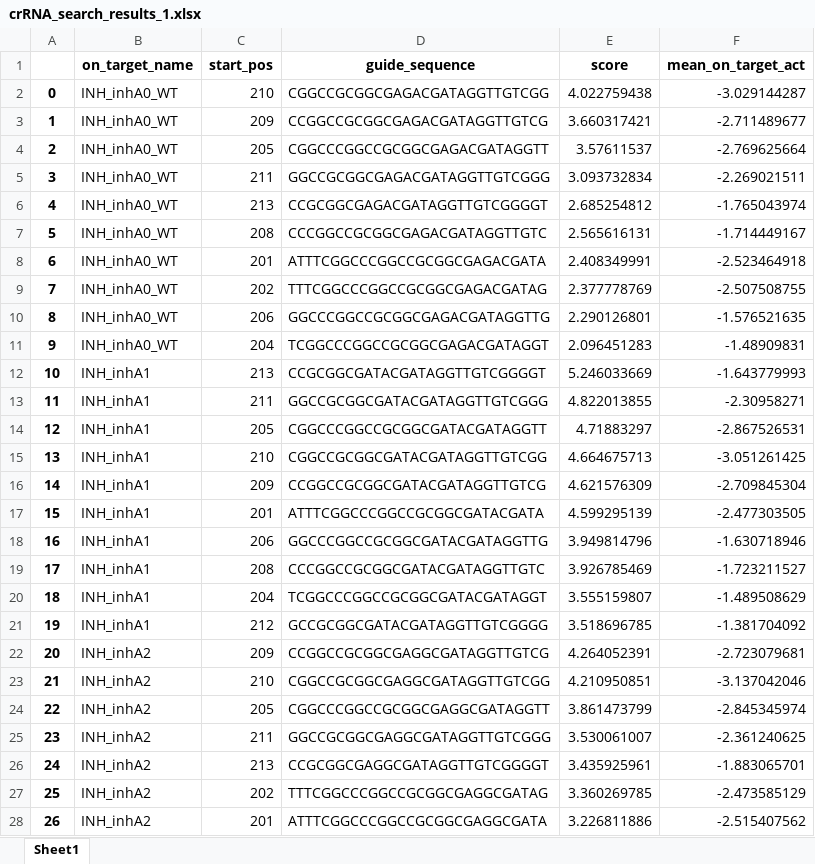
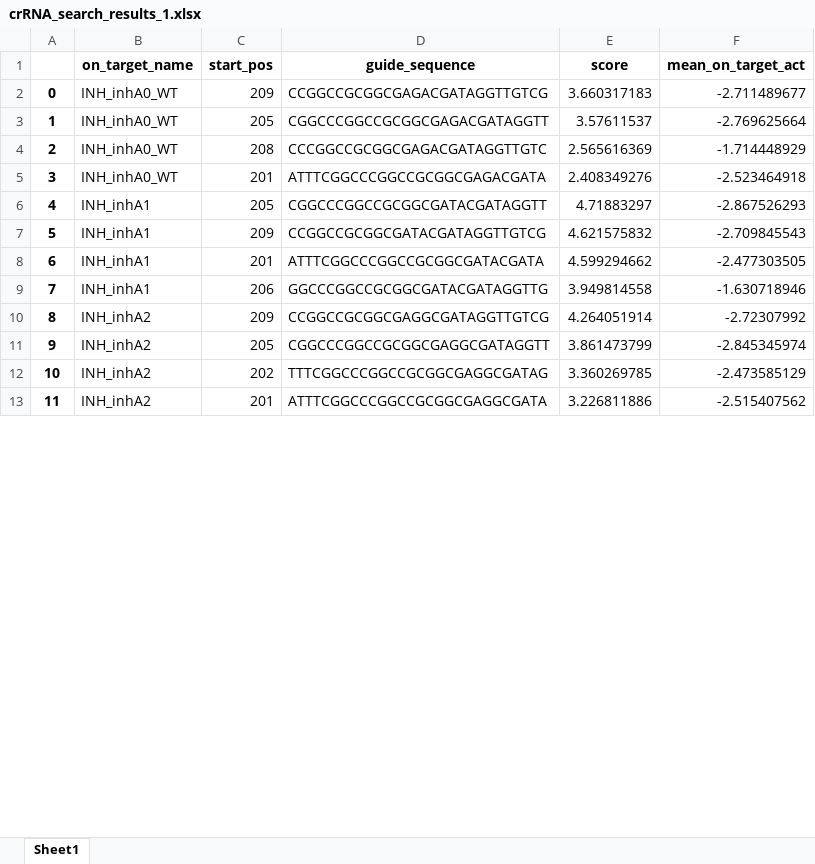
Before and after one commit to soonwoohong/badgers_search_guide, an Excel workbook: crRNA_search_results_1.xlsx, sheet Sheet1, drawn as a sheet; only a part is shown; values as stored, in another font and other column widths than the file's, no borders; removed rows and columns are numbered as before the commit, all else as after; the diff covers the shown part only; the diff names each change by its address in the sheet, - before the commit and + after, or states it on an @@ line.

```diff
--- a/crRNA_search_results_1.xlsx (sheet Sheet1)
+++ b/crRNA_search_results_1.xlsx (sheet Sheet1)
-row 2: 0 | INH_inhA0_WT | 210 | CGGCCGCGGCGAGACGATAGGTTGTCGG | 4.022759438 | -3.029144287
@@ column A renumbered between rows 2 and 29 @@
-E2 (score): 3.660317421
+E2 (score): 3.660317183
-row 5: 3 | INH_inhA0_WT | 211 | GGCCGCGGCGAGACGATAGGTTGTCGGG | 3.093732834 | -2.269021511
-row 6: 4 | INH_inhA0_WT | 213 | CCGCGGCGAGACGATAGGTTGTCGGGGT | 2.685254812 | -1.765043974
-E4 (score): 2.565616131
+E4 (score): 2.565616369
-F4 (mean_on_target_act): -1.714449167
+F4 (mean_on_target_act): -1.714448929
-E5 (score): 2.408349991
+E5 (score): 2.408349276
-row 9: 7 | INH_inhA0_WT | 202 | TTTCGGCCCGGCCGCGGCGAGACGATAG | 2.377778769 | -2.507508755
-row 10: 8 | INH_inhA0_WT | 206 | GGCCCGGCCGCGGCGAGACGATAGGTTG | 2.290126801 | -1.576521635
-row 11: 9 | INH_inhA0_WT | 204 | TCGGCCCGGCCGCGGCGAGACGATAGGT | 2.096451283 | -1.48909831
-row 12: 10 | INH_inhA1 | 213 | CCGCGGCGATACGATAGGTTGTCGGGGT | 5.246033669 | -1.643779993
-row 13: 11 | INH_inhA1 | 211 | GGCCGCGGCGATACGATAGGTTGTCGGG | 4.822013855 | -2.30958271
-F6 (mean_on_target_act): -2.867526531
+F6 (mean_on_target_act): -2.867526293
-row 15: 13 | INH_inhA1 | 210 | CGGCCGCGGCGATACGATAGGTTGTCGG | 4.664675713 | -3.051261425
-E7 (score): 4.621576309
+E7 (score): 4.621575832
-F7 (mean_on_target_act): -2.709845304
+F7 (mean_on_target_act): -2.709845543
-E8 (score): 4.599295139
+E8 (score): 4.599294662
-E9 (score): 3.949814796
+E9 (score): 3.949814558
-row 19: 17 | INH_inhA1 | 208 | CCCGGCCGCGGCGATACGATAGGTTGTC | 3.926785469 | -1.723211527
-row 20: 18 | INH_inhA1 | 204 | TCGGCCCGGCCGCGGCGATACGATAGGT | 3.555159807 | -1.489508629
-row 21: 19 | INH_inhA1 | 212 | GCCGCGGCGATACGATAGGTTGTCGGGG | 3.518696785 | -1.381704092
-E10 (score): 4.264052391
+E10 (score): 4.264051914
-F10 (mean_on_target_act): -2.723079681
+F10 (mean_on_target_act): -2.72307992
-row 23: 21 | INH_inhA2 | 210 | CGGCCGCGGCGAGGCGATAGGTTGTCGG | 4.210950851 | -3.137042046
-row 25: 23 | INH_inhA2 | 211 | GGCCGCGGCGAGGCGATAGGTTGTCGGG | 3.530061007 | -2.361240625
-row 26: 24 | INH_inhA2 | 213 | CCGCGGCGAGGCGATAGGTTGTCGGGGT | 3.435925961 | -1.883065701
```
Also changed, not shown: 27 removed rows and 12 edited cells elsewhere in this sheet, crRNA_search_results_1_score.xlsx, crRNA_search_results_2.xlsx, 8 other files.
